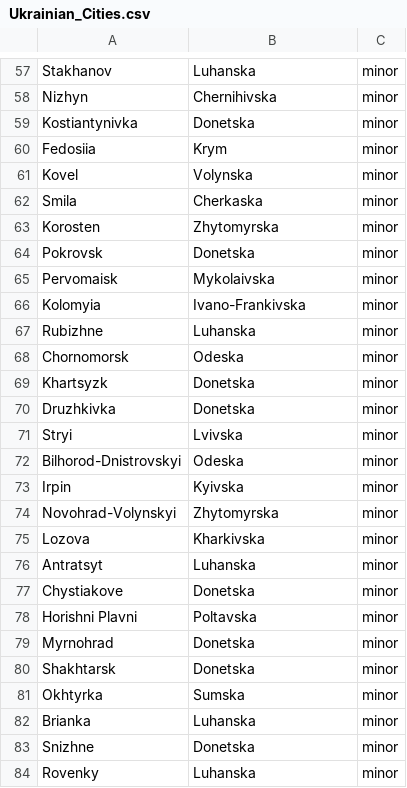
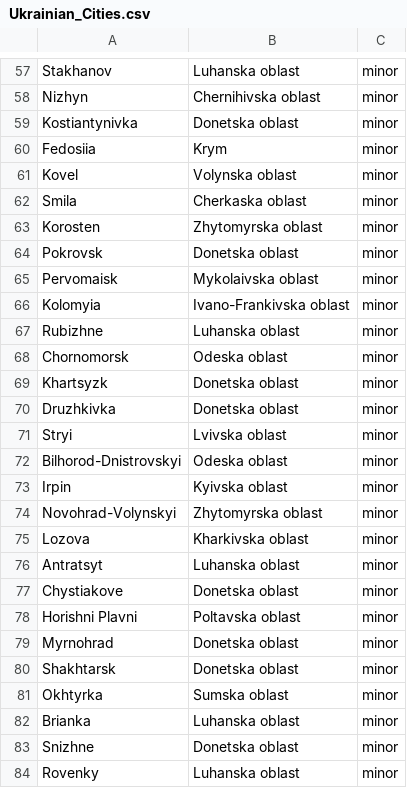
Before and after one commit to L4min4t/TradeMarket, a CSV file: api/TradeMarket/Ukrainian_Cities.csv, drawn as a sheet; only a part is shown, gaps mark what is left out; the diff covers the shown part only; the diff names each change by its address in the sheet, - before the commit and + after, or states it on an @@ line.

```diff
--- a/api/TradeMarket/Ukrainian_Cities.csv
+++ b/api/TradeMarket/Ukrainian_Cities.csv
-B57: Luhanska
+B57: Luhanska oblast
-B58: Chernihivska
+B58: Chernihivska oblast
-B59: Donetska
+B59: Donetska oblast
-B61: Volynska
+B61: Volynska oblast
-B62: Cherkaska
+B62: Cherkaska oblast
-B63: Zhytomyrska
+B63: Zhytomyrska oblast
-B64: Donetska
+B64: Donetska oblast
-B65: Mykolaivska
+B65: Mykolaivska oblast
-B66: Ivano-Frankivska
+B66: Ivano-Frankivska oblast
-B67: Luhanska
+B67: Luhanska oblast
-B68: Odeska
+B68: Odeska oblast
-B69:B70: Donetska
+B69:B70: Donetska oblast
-B71: Lvivska
+B71: Lvivska oblast
-B72: Odeska
+B72: Odeska oblast
-B73: Kyivska
+B73: Kyivska oblast
-B74: Zhytomyrska
+B74: Zhytomyrska oblast
-B75: Kharkivska
+B75: Kharkivska oblast
-B76: Luhanska
+B76: Luhanska oblast
-B77: Donetska
+B77: Donetska oblast
-B78: Poltavska
+B78: Poltavska oblast
-B79:B80: Donetska
+B79:B80: Donetska oblast
-B81: Sumska
+B81: Sumska oblast
-B82: Luhanska
+B82: Luhanska oblast
-B83: Donetska
+B83: Donetska oblast
-B84: Luhanska
+B84: Luhanska oblast
```
Also changed, not shown: 166 edited cells elsewhere in this file, 48 other files.
